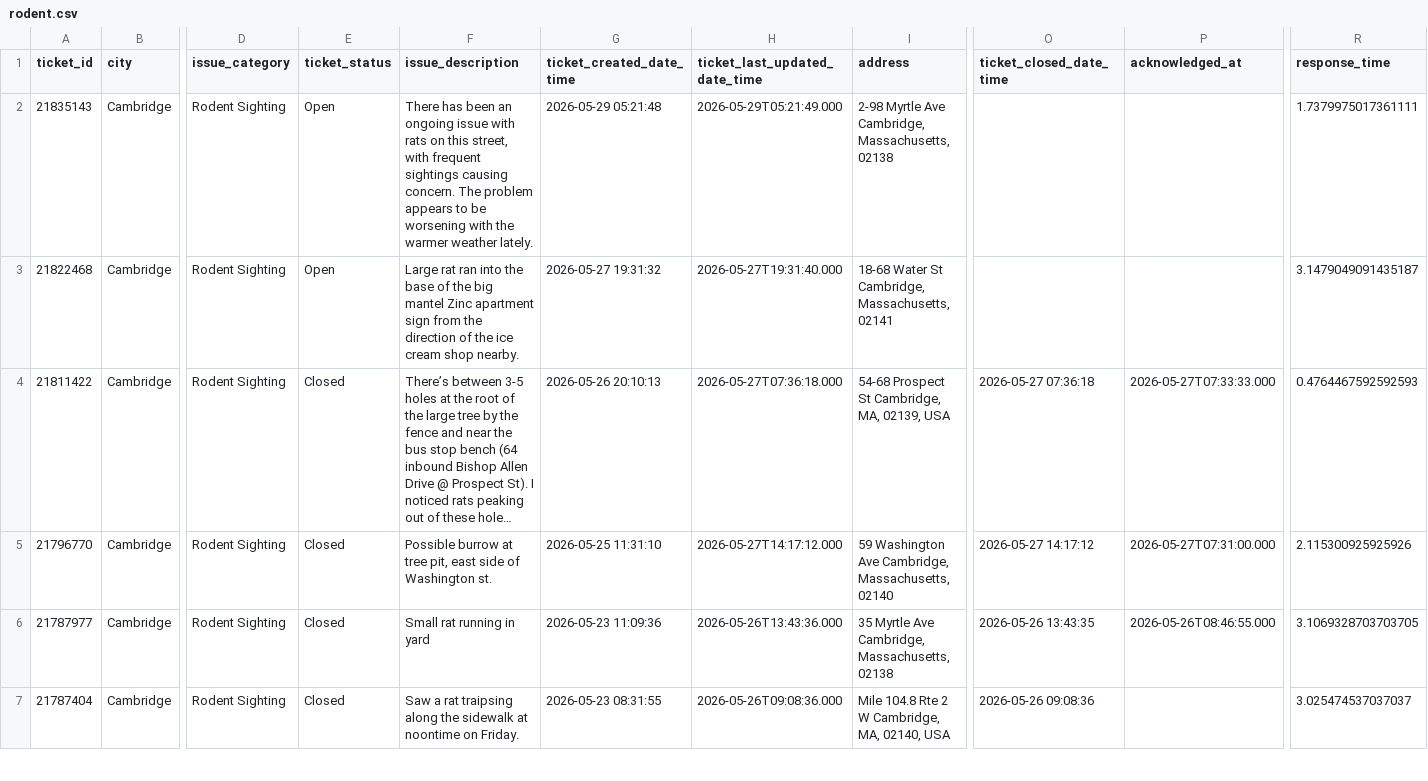
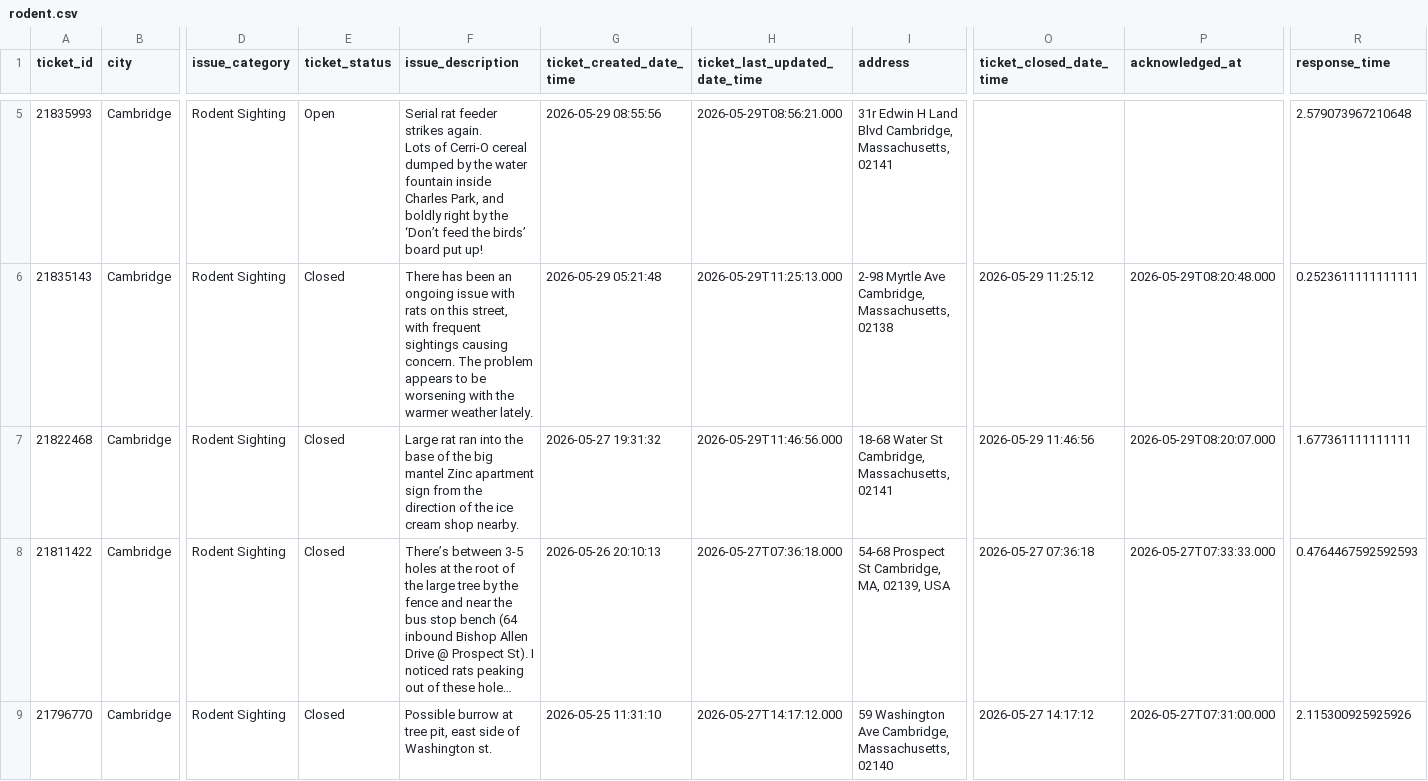
Before and after one commit to hakyoonlarrysong-blip/DPI852M, a CSV file: rodent.csv, drawn as a sheet; only a part is shown, gaps mark what is left out; the shorter side is filled out with more unchanged rows; long unchanged cells end in …; addresses are those after the commit; rows hold the shown columns only; ↵ is a line break in a cell; the diff covers the shown part only; the diff names each change by its address in the sheet, - before the commit and + after, or states it on an @@ line.

```diff
--- a/rodent.csv
+++ b/rodent.csv
+row 5: 21835993 | Cambridge | Rodent Sighting | Open | Serial rat feeder strikes again. ↵ Lots of Cerri-O cereal dumped by the water fountain inside Charles Park, and boldly right by the ‘Don’t feed the birds’ board put up! | 2026-05-29 08:55:56 | 2026-05-29T08:56:21.000 | 31r Edwin H Land Blvd Cambridge, Massachusetts, 02141 |  |  | 2.579073967210648
-E6:E7 (ticket_status): Open
+E6:E7 (ticket_status): Closed
-H6 (ticket_last_updated_date_time): 2026-05-29T05:21:49.000
+H6 (ticket_last_updated_date_time): 2026-05-29T11:25:13.000
-O6 (ticket_closed_date_time): (empty)
+O6 (ticket_closed_date_time): 2026-05-29 11:25:12
-P6 (acknowledged_at): (empty)
+P6 (acknowledged_at): 2026-05-29T08:20:48.000
-R6 (response_time): 1.7379975017361111
+R6 (response_time): 0.2523611111111111
-H7 (ticket_last_updated_date_time): 2026-05-27T19:31:40.000
+H7 (ticket_last_updated_date_time): 2026-05-29T11:46:56.000
-O7 (ticket_closed_date_time): (empty)
+O7 (ticket_closed_date_time): 2026-05-29 11:46:56
-P7 (acknowledged_at): (empty)
+P7 (acknowledged_at): 2026-05-29T08:20:07.000
-R7 (response_time): 3.1479049091435187
+R7 (response_time): 1.677361111111111
```
Also changed, not shown: 3 added rows, 4 removed rows and 5 edited cells elsewhere in this file.
